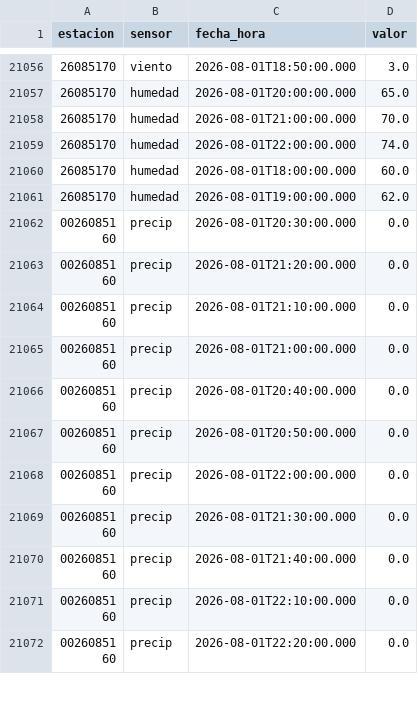
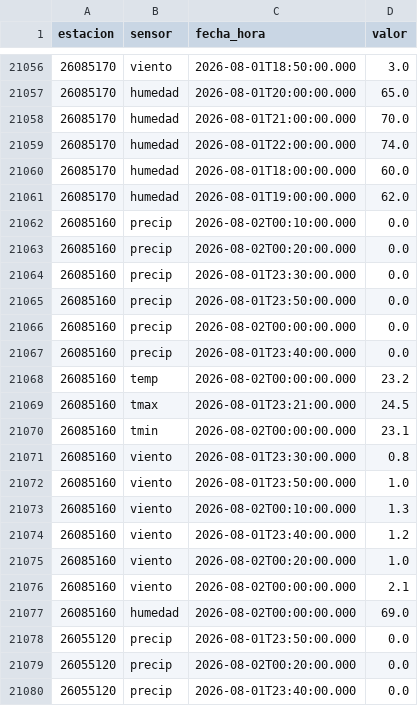
Before and after one commit to al3jandroangel/sat-incendios-cali, a CSV file: data/stations_history.csv, drawn as a sheet; only a part is shown, gaps mark what is left out; the shorter side is filled out with more unchanged rows; the diff covers the shown part only.

```diff
--- a/data/stations_history.csv
+++ b/data/stations_history.csv
@@ -21061 +21061,20 @@ estacion,sensor,fecha_hora,valor
 26085170,humedad,2026-08-01T19:00:00.000,62.0
+26085160,precip,2026-08-02T00:10:00.000,0.0
+26085160,precip,2026-08-02T00:20:00.000,0.0
+26085160,precip,2026-08-01T23:30:00.000,0.0
+26085160,precip,2026-08-01T23:50:00.000,0.0
+26085160,precip,2026-08-02T00:00:00.000,0.0
+26085160,precip,2026-08-01T23:40:00.000,0.0
+26085160,temp,2026-08-02T00:00:00.000,23.2
+26085160,tmax,2026-08-01T23:21:00.000,24.5
+26085160,tmin,2026-08-02T00:00:00.000,23.1
+26085160,viento,2026-08-01T23:30:00.000,0.8
+26085160,viento,2026-08-01T23:50:00.000,1.0
+26085160,viento,2026-08-02T00:10:00.000,1.3
+26085160,viento,2026-08-01T23:40:00.000,1.2
+26085160,viento,2026-08-02T00:20:00.000,1.0
+26085160,viento,2026-08-02T00:00:00.000,2.1
+26085160,humedad,2026-08-02T00:00:00.000,69.0
+26055120,precip,2026-08-01T23:50:00.000,0.0
+26055120,precip,2026-08-02T00:20:00.000,0.0
+26055120,precip,2026-08-01T23:40:00.000,0.0
```
Also changed, not shown: 29 added rows elsewhere in this file, 1 other file.
